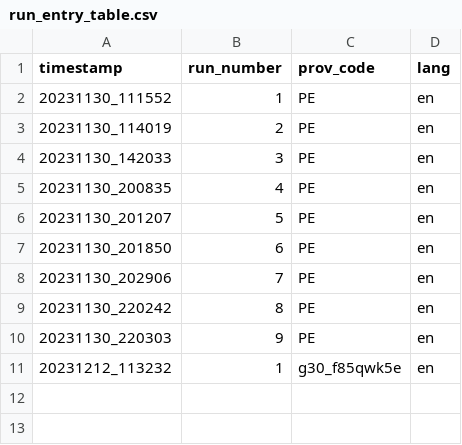
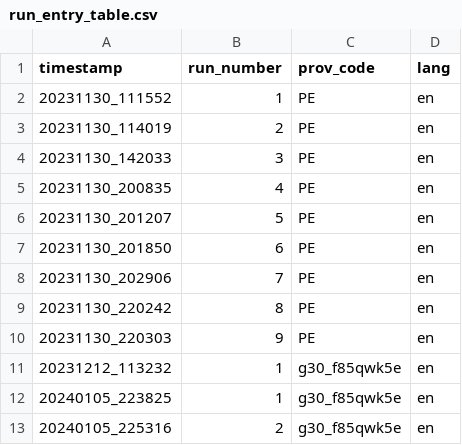
Before and after one commit to kechan/realestate-content-transformer, a CSV file: scripts/run_entry_table.csv, drawn as a sheet; the diff names each change by its address in the sheet, - before the commit and + after, or states it on an @@ line.

```diff
--- a/scripts/run_entry_table.csv
+++ b/scripts/run_entry_table.csv
+row 12: 20240105_223825 | 1 | g30_f85qwk5e | en
+row 13: 20240105_225316 | 2 | g30_f85qwk5e | en
```
Also changed, not shown: 5 other files.
